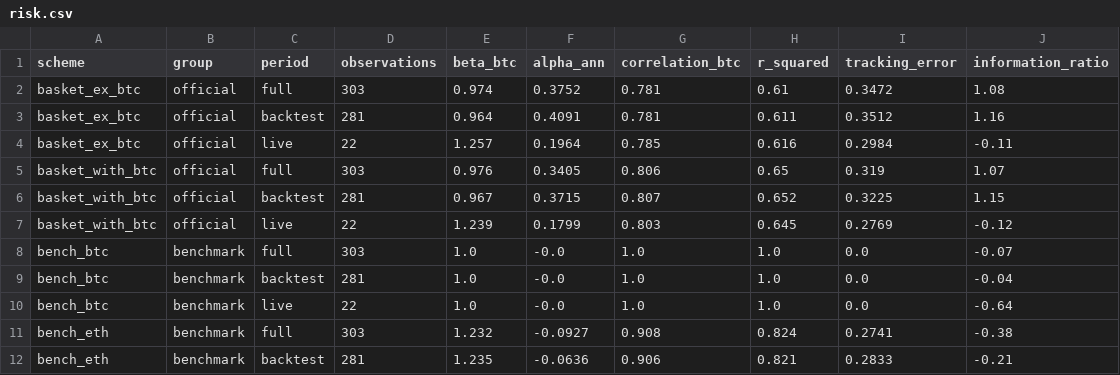
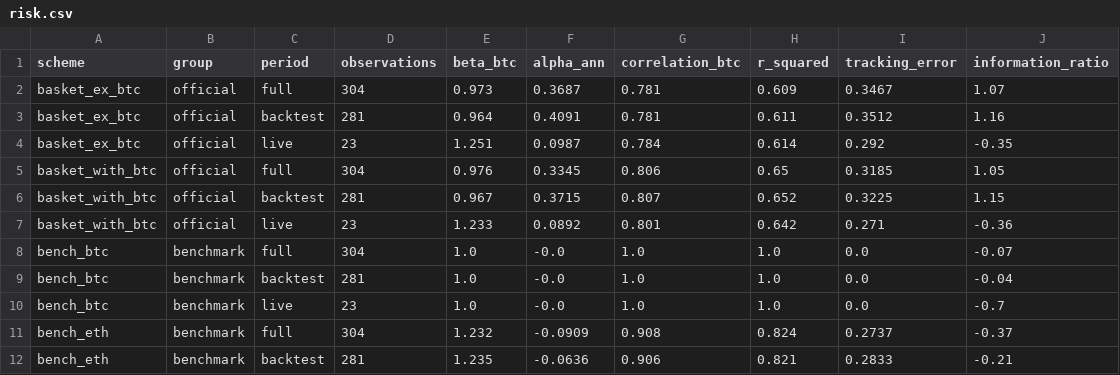
Before and after one commit to andresmqz/amsig-baskets, a CSV file: data/risk.csv, drawn as a sheet; only a part is shown; the diff covers the shown part only.

```diff
--- a/data/risk.csv
+++ b/data/risk.csv
@@ -1,12 +1,12 @@
 scheme,group,period,observations,beta_btc,alpha_ann,correlation_btc,r_squared,tracking_error,information_ratio
-basket_ex_btc,official,full,303,0.974,0.3752,0.781,0.61,0.3472,1.08
+basket_ex_btc,official,full,304,0.973,0.3687,0.781,0.609,0.3467,1.07
 basket_ex_btc,official,backtest,281,0.964,0.4091,0.781,0.611,0.3512,1.16
-basket_ex_btc,official,live,22,1.257,0.1964,0.785,0.616,0.2984,-0.11
-basket_with_btc,official,full,303,0.976,0.3405,0.806,0.65,0.319,1.07
+basket_ex_btc,official,live,23,1.251,0.0987,0.784,0.614,0.292,-0.35
+basket_with_btc,official,full,304,0.976,0.3345,0.806,0.65,0.3185,1.05
 basket_with_btc,official,backtest,281,0.967,0.3715,0.807,0.652,0.3225,1.15
-basket_with_btc,official,live,22,1.239,0.1799,0.803,0.645,0.2769,-0.12
-bench_btc,benchmark,full,303,1.0,-0.0,1.0,1.0,0.0,-0.07
+basket_with_btc,official,live,23,1.233,0.0892,0.801,0.642,0.271,-0.36
+bench_btc,benchmark,full,304,1.0,-0.0,1.0,1.0,0.0,-0.07
 bench_btc,benchmark,backtest,281,1.0,-0.0,1.0,1.0,0.0,-0.04
-bench_btc,benchmark,live,22,1.0,-0.0,1.0,1.0,0.0,-0.64
-bench_eth,benchmark,full,303,1.232,-0.0927,0.908,0.824,0.2741,-0.38
+bench_btc,benchmark,live,23,1.0,-0.0,1.0,1.0,0.0,-0.7
+bench_eth,benchmark,full,304,1.232,-0.0909,0.908,0.824,0.2737,-0.37
 bench_eth,benchmark,backtest,281,1.235,-0.0636,0.906,0.821,0.2833,-0.21
```
Also changed, not shown: 39 edited cells elsewhere in this file, data/contributions.csv, data/index.csv, 6 other files.
